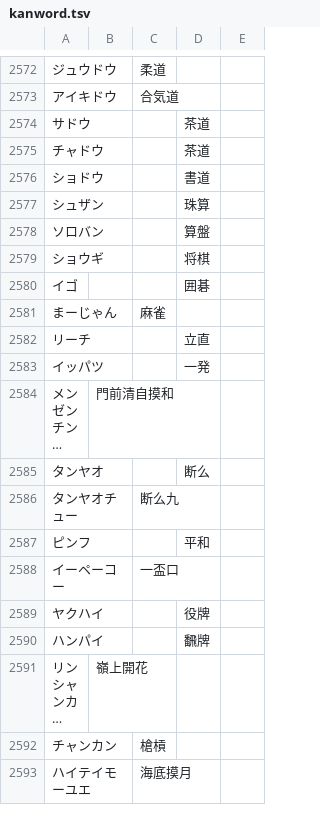
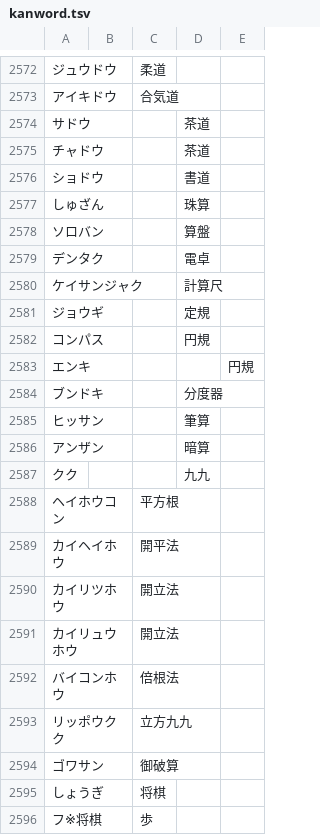
Before and after one commit to ooblog/LTsv9kantray, a TSV file: kanword.tsv, drawn as a sheet; only a part is shown, gaps mark what is left out; the shorter side is filled out with more unchanged rows; long unchanged cells end in …; removed rows and columns are numbered as before the commit, all else as after; the diff covers the shown part only; the diff names each change by its address in the sheet, - before the commit and + after, or states it on an @@ line.

```diff
--- a/kanword.tsv
+++ b/kanword.tsv
-A2577: シュザン
+A2577: しゅざん
-row 2579: ショウギ |  |  | 将棋
-row 2580: イゴ |  |  | 囲碁
+row 2579: デンタク |  |  | 電卓
+row 2580: ケイサンジャク |  |  | 計算尺
+row 2581: ジョウギ |  |  | 定規
+row 2582: コンパス |  |  | 円規
+row 2583: エンキ |  |  |  | 円規
+row 2584: ブンドキ |  |  | 分度器
+row 2585: ヒッサン |  |  | 筆算
+row 2586: アンザン |  |  | 暗算
+row 2587: クク |  |  | 九九
+row 2588: ヘイホウコン |  | 平方根
+row 2589: カイヘイホウ |  | 開平法
+row 2590: カイリツホウ |  | 開立法
+row 2591: カイリュウホウ |  | 開立法
+row 2592: バイコンホウ |  | 倍根法
+row 2593: リッポウクク |  | 立方九九
+row 2594: ゴワサン |  | 御破算
+row 2595: しょうぎ |  | 将棋
+row 2596: フ※将棋 |  | 歩
```
Also changed, not shown: 72 added rows elsewhere in this file, 1 other file.
